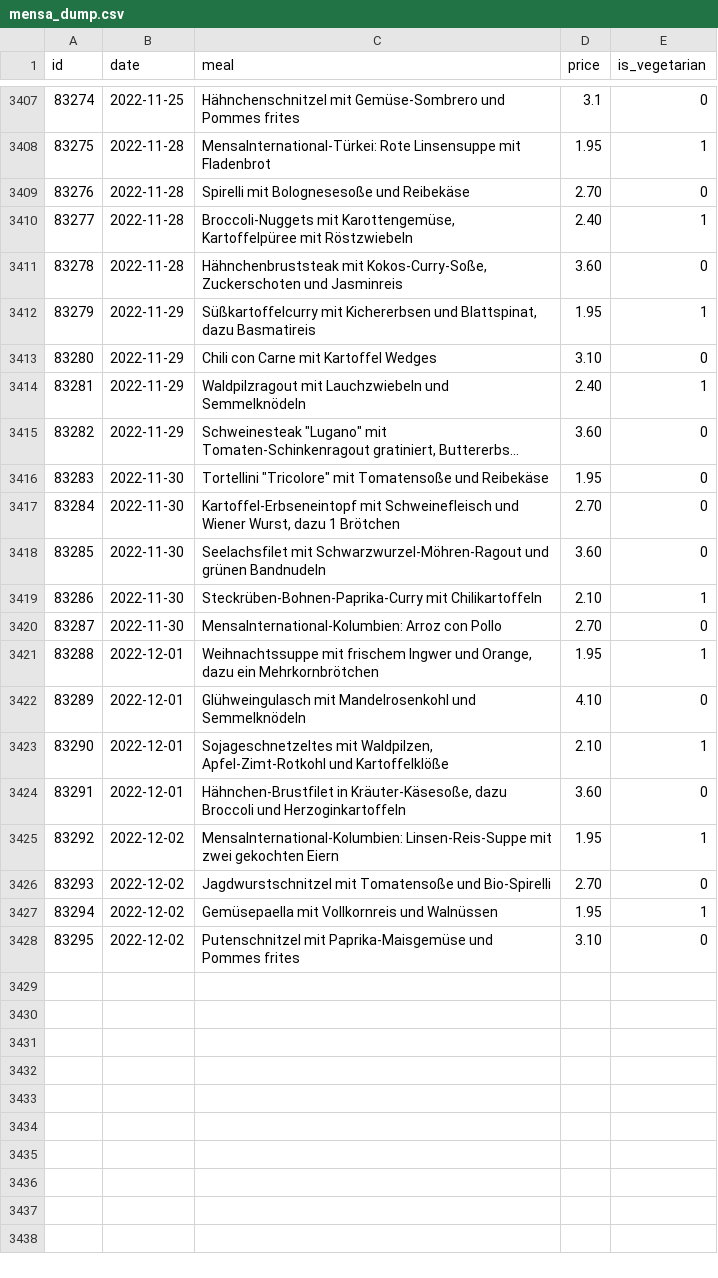
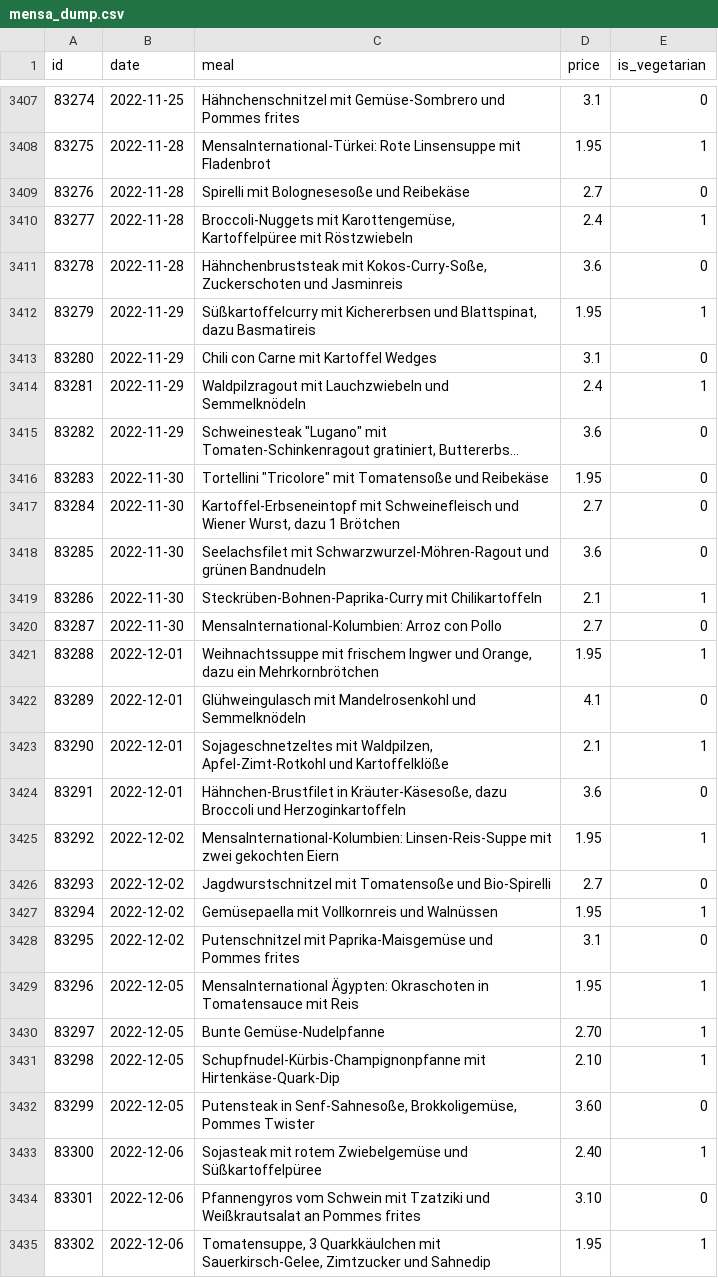
Before and after one commit to Nicolas301/mensacast, a CSV file: mensa_dump.csv, drawn as a sheet; only a part is shown, gaps mark what is left out; long unchanged cells end in …; the diff covers the shown part only; the diff names each change by its address in the sheet, - before the commit and + after, or states it on an @@ line.

Commit message:
update mensa_dump.csv

```diff
--- a/mensa_dump.csv
+++ b/mensa_dump.csv
-D3409 (price): 2.70
+D3409 (price): 2.7
-D3410 (price): 2.40
+D3410 (price): 2.4
-D3411 (price): 3.60
+D3411 (price): 3.6
-D3413 (price): 3.10
+D3413 (price): 3.1
-D3414 (price): 2.40
+D3414 (price): 2.4
-D3415 (price): 3.60
+D3415 (price): 3.6
-D3417 (price): 2.70
+D3417 (price): 2.7
-D3418 (price): 3.60
+D3418 (price): 3.6
-D3419 (price): 2.10
+D3419 (price): 2.1
-D3420 (price): 2.70
+D3420 (price): 2.7
-D3422 (price): 4.10
+D3422 (price): 4.1
-D3423 (price): 2.10
+D3423 (price): 2.1
-D3424 (price): 3.60
+D3424 (price): 3.6
-D3426 (price): 2.70
+D3426 (price): 2.7
-D3428 (price): 3.10
+D3428 (price): 3.1
+row 3429: 83296 | 2022-12-05 | MensaInternational Ägypten: Okraschoten in Tomatensauce mit Reis | 1.95 | 1
+row 3430: 83297 | 2022-12-05 | Bunte Gemüse-Nudelpfanne | 2.70 | 1
+row 3431: 83298 | 2022-12-05 | Schupfnudel-Kürbis-Champignonpfanne mit Hirtenkäse-Quark-Dip | 2.10 | 1
+row 3432: 83299 | 2022-12-05 | Putensteak in Senf-Sahnesoße, Brokkoligemüse, Pommes Twister | 3.60 | 0
+row 3433: 83300 | 2022-12-06 | Sojasteak mit rotem Zwiebelgemüse und Süßkartoffelpüree | 2.40 | 1
+row 3434: 83301 | 2022-12-06 | Pfannengyros vom Schwein mit Tzatziki und Weißkrautsalat an Pommes frites | 3.10 | 0
+row 3435: 83302 | 2022-12-06 | Tomatensuppe, 3 Quarkkäulchen mit Sauerkirsch-Gelee, Zimtzucker und Sahnedip | 1.95 | 1
```
Also changed, not shown: 13 added rows elsewhere in this file.
